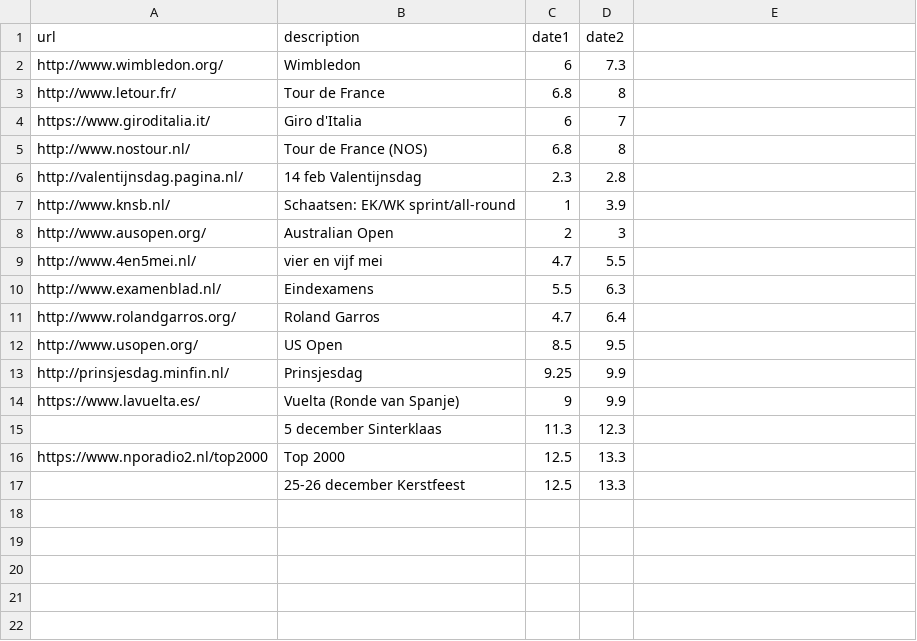
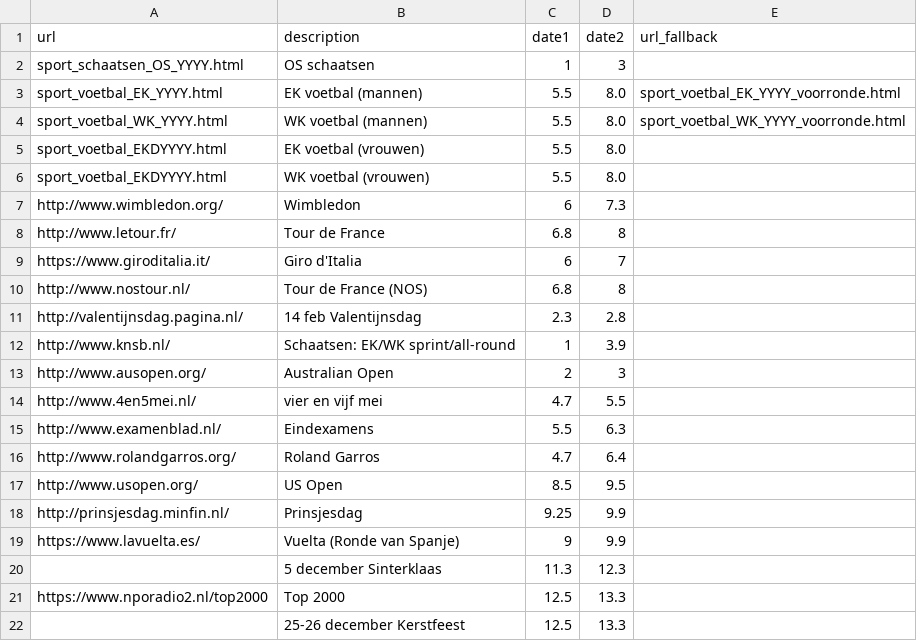
Before and after one commit to epsig/shob, a CSV file: data/bookmarks/current.csv, drawn as a sheet; the diff names each change by its address in the sheet, - before the commit and + after, or states it on an @@ line.

```diff
--- a/data/bookmarks/current.csv
+++ b/data/bookmarks/current.csv
-E1: (empty)
+E1: url_fallback
+row 2: sport_schaatsen_OS_YYYY.html | OS schaatsen | 1 | 3
+row 3: sport_voetbal_EK_YYYY.html | EK voetbal (mannen) | 5.5 | 8.0 | sport_voetbal_EK_YYYY_voorronde.html
+row 4: sport_voetbal_WK_YYYY.html | WK voetbal (mannen) | 5.5 | 8.0 | sport_voetbal_WK_YYYY_voorronde.html
+row 5: sport_voetbal_EKDYYYY.html | EK voetbal (vrouwen) | 5.5 | 8.0
+row 6: sport_voetbal_EKDYYYY.html | WK voetbal (vrouwen) | 5.5 | 8.0
```
Also changed, not shown: data/bookmarks/archive.csv, data/bookmarks/config.csv, 46 other files.
